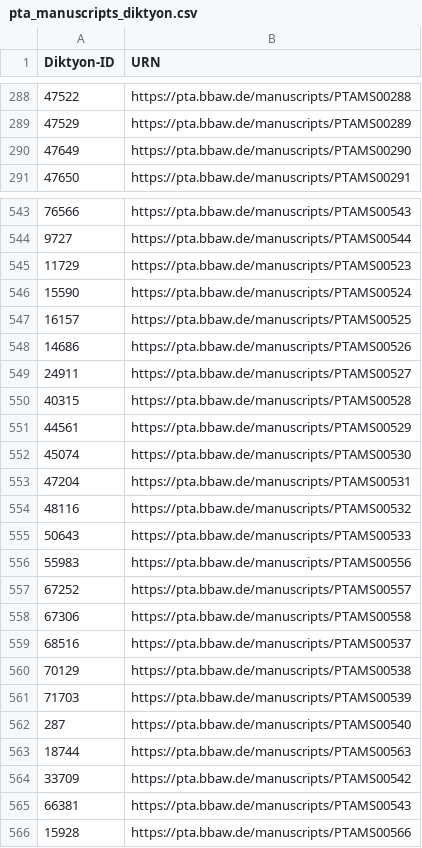
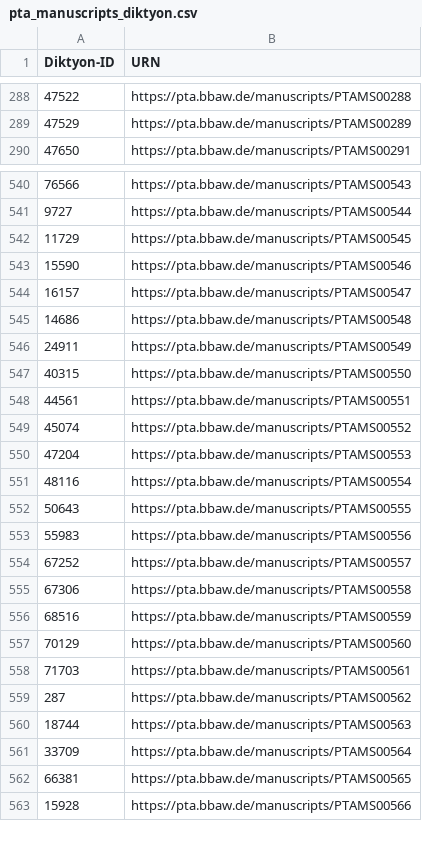
Before and after one commit to PatristicTextArchive/pta_metadata, a CSV file: LOD/pta_manuscripts_diktyon.csv, drawn as a sheet; only a part is shown, gaps mark what is left out; the diff covers the shown part only.

Commit message:
Errors in manuscripts corrected

```diff
--- a/LOD/pta_manuscripts_diktyon.csv
+++ b/LOD/pta_manuscripts_diktyon.csv
@@ -289,3 +289,2 @@ Diktyon-ID,URN
 47529,https://pta.bbaw.de/manuscripts/PTAMS00289
-47649,https://pta.bbaw.de/manuscripts/PTAMS00290
 47650,https://pta.bbaw.de/manuscripts/PTAMS00291
@@ -544,13 +541,13 @@ Diktyon-ID,URN
 9727,https://pta.bbaw.de/manuscripts/PTAMS00544
-11729,https://pta.bbaw.de/manuscripts/PTAMS00523
-15590,https://pta.bbaw.de/manuscripts/PTAMS00524
-16157,https://pta.bbaw.de/manuscripts/PTAMS00525
-14686,https://pta.bbaw.de/manuscripts/PTAMS00526
-24911,https://pta.bbaw.de/manuscripts/PTAMS00527
-40315,https://pta.bbaw.de/manuscripts/PTAMS00528
-44561,https://pta.bbaw.de/manuscripts/PTAMS00529
-45074,https://pta.bbaw.de/manuscripts/PTAMS00530
-47204,https://pta.bbaw.de/manuscripts/PTAMS00531
-48116,https://pta.bbaw.de/manuscripts/PTAMS00532
-50643,https://pta.bbaw.de/manuscripts/PTAMS00533
+11729,https://pta.bbaw.de/manuscripts/PTAMS00545
+15590,https://pta.bbaw.de/manuscripts/PTAMS00546
+16157,https://pta.bbaw.de/manuscripts/PTAMS00547
+14686,https://pta.bbaw.de/manuscripts/PTAMS00548
+24911,https://pta.bbaw.de/manuscripts/PTAMS00549
+40315,https://pta.bbaw.de/manuscripts/PTAMS00550
+44561,https://pta.bbaw.de/manuscripts/PTAMS00551
+45074,https://pta.bbaw.de/manuscripts/PTAMS00552
+47204,https://pta.bbaw.de/manuscripts/PTAMS00553
+48116,https://pta.bbaw.de/manuscripts/PTAMS00554
+50643,https://pta.bbaw.de/manuscripts/PTAMS00555
 55983,https://pta.bbaw.de/manuscripts/PTAMS00556
@@ -558,9 +555,9 @@ Diktyon-ID,URN
 67306,https://pta.bbaw.de/manuscripts/PTAMS00558
-68516,https://pta.bbaw.de/manuscripts/PTAMS00537
-70129,https://pta.bbaw.de/manuscripts/PTAMS00538
-71703,https://pta.bbaw.de/manuscripts/PTAMS00539
-287,https://pta.bbaw.de/manuscripts/PTAMS00540
+68516,https://pta.bbaw.de/manuscripts/PTAMS00559
+70129,https://pta.bbaw.de/manuscripts/PTAMS00560
+71703,https://pta.bbaw.de/manuscripts/PTAMS00561
+287,https://pta.bbaw.de/manuscripts/PTAMS00562
 18744,https://pta.bbaw.de/manuscripts/PTAMS00563
-33709,https://pta.bbaw.de/manuscripts/PTAMS00542
-66381,https://pta.bbaw.de/manuscripts/PTAMS00543
+33709,https://pta.bbaw.de/manuscripts/PTAMS00564
+66381,https://pta.bbaw.de/manuscripts/PTAMS00565
 15928,https://pta.bbaw.de/manuscripts/PTAMS00566
```
Also changed, not shown: 1 added row and 2 moved rows elsewhere in this file, 5 other files.
